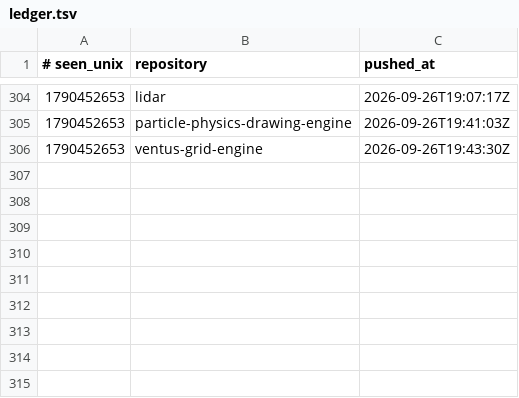
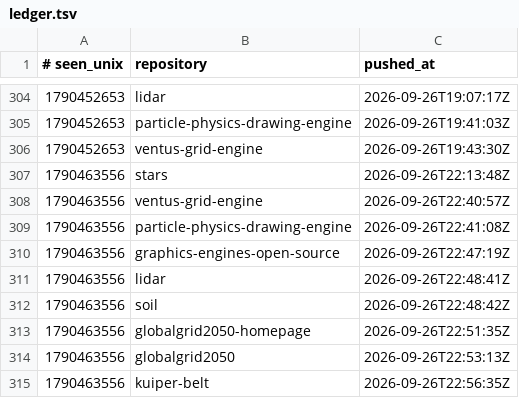
Before and after one commit to Ventusltd/time-stone, a TSV file: ledger.tsv, drawn as a sheet; only a part is shown, gaps mark what is left out.

```diff
--- a/ledger.tsv
+++ b/ledger.tsv
@@ -306 +306,10 @@
 1790452653	ventus-grid-engine	2026-09-26T19:43:30Z
+1790463556	stars	2026-09-26T22:13:48Z
+1790463556	ventus-grid-engine	2026-09-26T22:40:57Z
+1790463556	particle-physics-drawing-engine	2026-09-26T22:41:08Z
+1790463556	graphics-engines-open-source	2026-09-26T22:47:19Z
+1790463556	lidar	2026-09-26T22:48:41Z
+1790463556	soil	2026-09-26T22:48:42Z
+1790463556	globalgrid2050-homepage	2026-09-26T22:51:35Z
+1790463556	globalgrid2050	2026-09-26T22:53:13Z
+1790463556	kuiper-belt	2026-09-26T22:56:35Z
```
Also changed, not shown: 1 other file.
